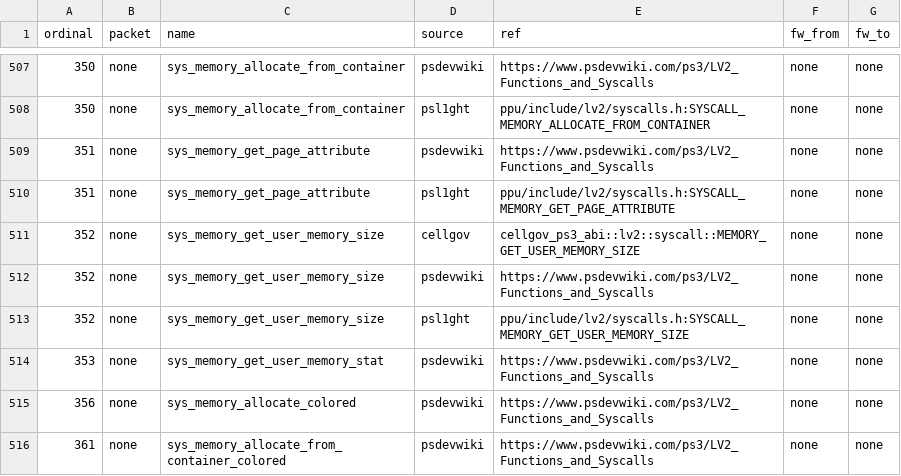
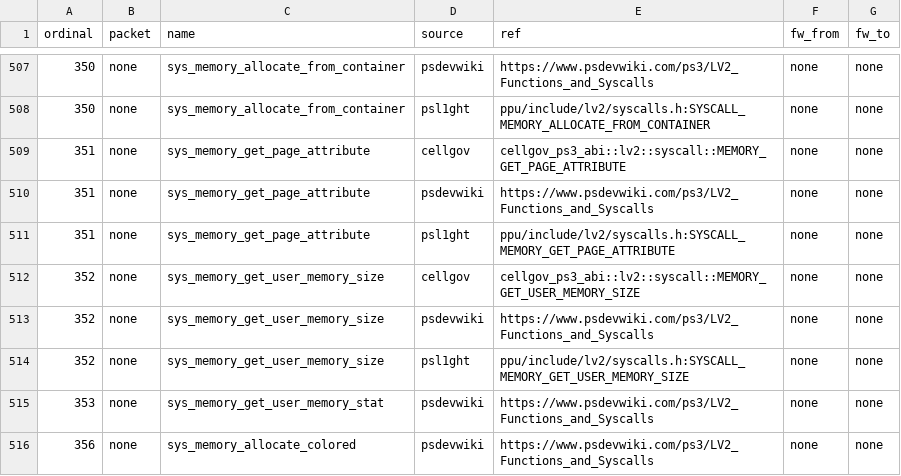
Before and after one commit to RoyalAce22/CellGov, a TSV file: docs/lv2/tables/name.tsv, drawn as a sheet; only a part is shown, gaps mark what is left out; the shorter side is filled out with more unchanged rows.

```diff
--- a/docs/lv2/tables/name.tsv
+++ b/docs/lv2/tables/name.tsv
@@ -508,2 +508,3 @@ ordinal	packet	name	source	ref	fw_from	fw_to
 350	none	sys_memory_allocate_from_container	psl1ght	ppu/include/lv2/syscalls.h:SYSCALL_MEMORY_ALLOCATE_FROM_CONTAINER	none	none
+351	none	sys_memory_get_page_attribute	cellgov	cellgov_ps3_abi::lv2::syscall::MEMORY_GET_PAGE_ATTRIBUTE	none	none
 351	none	sys_memory_get_page_attribute	psdevwiki	https://www.psdevwiki.com/ps3/LV2_Functions_and_Syscalls	none	none
```
Also changed, not shown: 29 other files.
